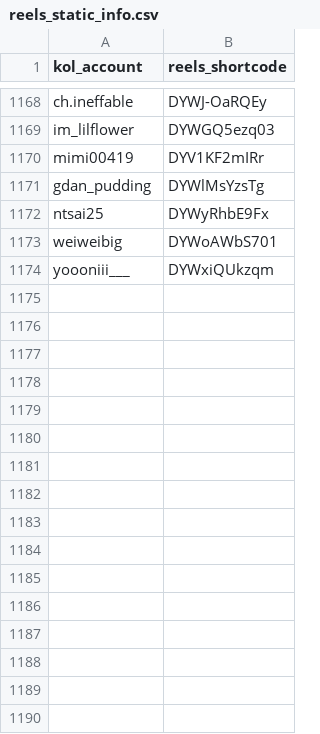
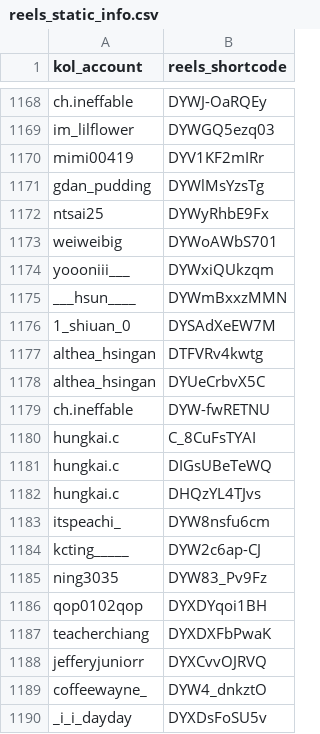
Before and after one commit to sabina-lu/kol-analysis-v2, a CSV file: data/reels_static_info.csv, drawn as a sheet; only a part is shown, gaps mark what is left out; the diff names each change by its address in the sheet, - before the commit and + after, or states it on an @@ line.

```diff
--- a/data/reels_static_info.csv
+++ b/data/reels_static_info.csv
+row 1175: ___hsun____ | DYWmBxxzMMN
+row 1176: 1_shiuan_0 | DYSAdXeEW7M
+row 1177: althea_hsingan | DTFVRv4kwtg
+row 1178: althea_hsingan | DYUeCrbvX5C
+row 1179: ch.ineffable | DYW-fwRETNU
+row 1180: hungkai.c | C_8CuFsTYAI
+row 1181: hungkai.c | DIGsUBeTeWQ
+row 1182: hungkai.c | DHQzYL4TJvs
+row 1183: itspeachi_ | DYW8nsfu6cm
+row 1184: kcting_____ | DYW2c6ap-CJ
+row 1185: ning3035 | DYW83_Pv9Fz
+row 1186: qop0102qop | DYXDYqoi1BH
+row 1187: teacherchiang | DYXDXFbPwaK
+row 1188: jefferyjuniorr | DYXCvvOJRVQ
+row 1189: coffeewayne_ | DYW4_dnkztO
+row 1190: _i_i_dayday | DYXDsFoSU5v
```
Also changed, not shown: data/profile_post_state.csv.
